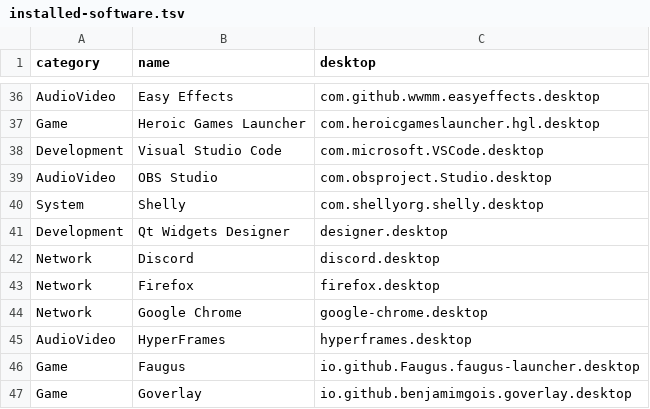
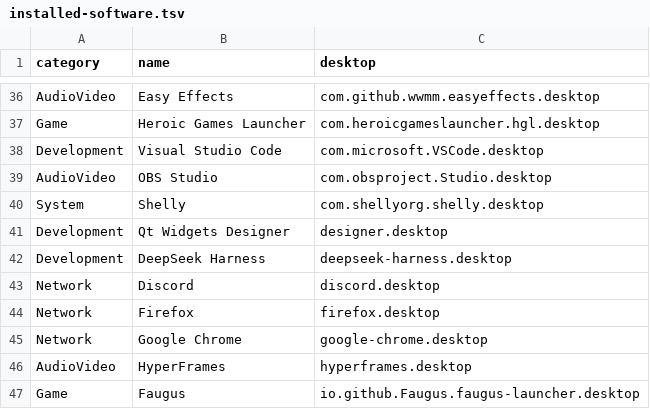
Before and after one commit to carrilloapps/dotfiles, a TSV file: docs/research/installed-software.tsv, drawn as a sheet; only a part is shown, gaps mark what is left out; the shorter side is filled out with more unchanged rows; the diff names each change by its address in the sheet, - before the commit and + after, or states it on an @@ line.

Commit message:
feat(ai): integrate deepseek-harness in kitty menu, inventory, and docs

```diff
--- a/docs/research/installed-software.tsv
+++ b/docs/research/installed-software.tsv
+row 42: Development | DeepSeek Harness | deepseek-harness.desktop
```
Also changed, not shown: 2 other files.
